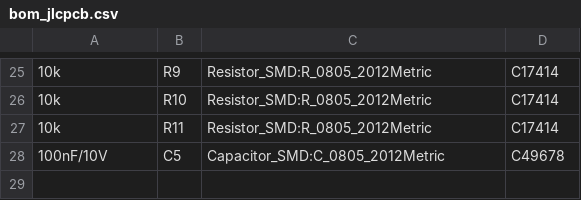
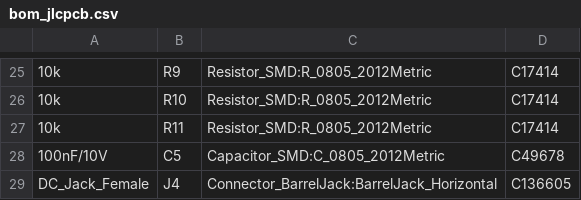
Before and after one commit to bergmartin/batterymonitor, a CSV file: pcb/batterymonitor/batterymonitor_pcb/bom_jlcpcb.csv, drawn as a sheet; only a part is shown, gaps mark what is left out; the diff names each change by its address in the sheet, - before the commit and + after, or states it on an @@ line.

Commit message:
Add DC Jack Female component to BOM files for battery monitor PCB
- Added DC Jack Female (J4) to both bom_jlcpcb.csv and bom_pcbway.csv
- Updated component details including footprint and manufacturer information

```diff
--- a/pcb/batterymonitor/batterymonitor_pcb/bom_jlcpcb.csv
+++ b/pcb/batterymonitor/batterymonitor_pcb/bom_jlcpcb.csv
+row 29: DC_Jack_Female | J4 | Connector_BarrelJack:BarrelJack_Horizontal | C136605
```
Also changed, not shown: pcb/batterymonitor/batterymonitor_pcb/bom_pcbway.csv, 4 other files.
